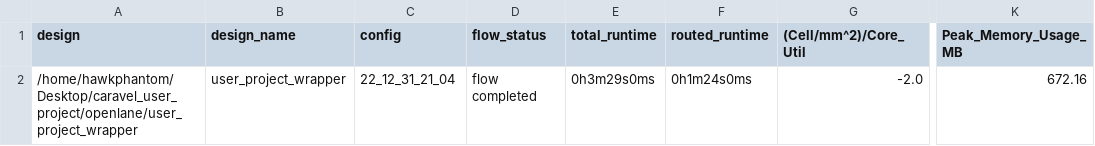
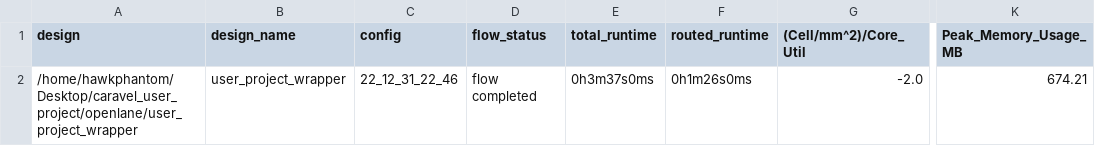
Before and after one commit to HawkPhantom/Caravel_SHA3, a CSV file: signoff/user_project_wrapper/metrics.csv, drawn as a sheet; only a part is shown, gaps mark what is left out; the diff names each change by its address in the sheet, - before the commit and + after, or states it on an @@ line.

```diff
--- a/signoff/user_project_wrapper/metrics.csv
+++ b/signoff/user_project_wrapper/metrics.csv
-C2 (config): 22_12_31_21_04
+C2 (config): 22_12_31_22_46
-E2 (total_runtime): 0h3m29s0ms
+E2 (total_runtime): 0h3m37s0ms
-F2 (routed_runtime): 0h1m24s0ms
+F2 (routed_runtime): 0h1m26s0ms
-K2 (Peak_Memory_Usage_MB): 672.16
+K2 (Peak_Memory_Usage_MB): 674.21
```
Also changed, not shown: signoff/sha3/metrics.csv, 26 other files.
